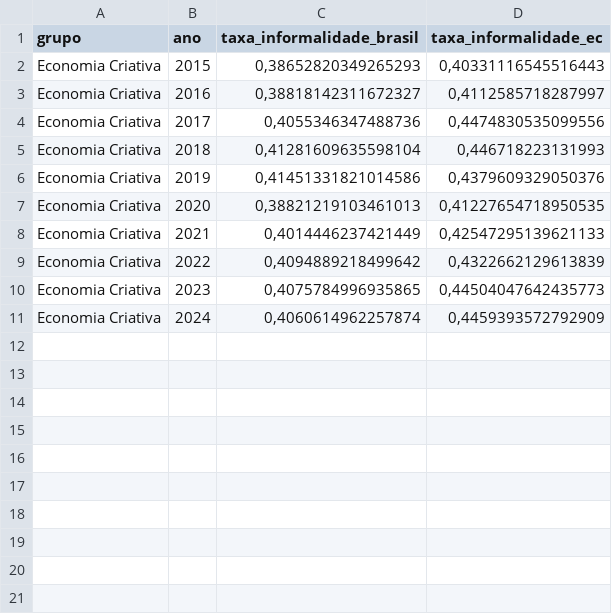
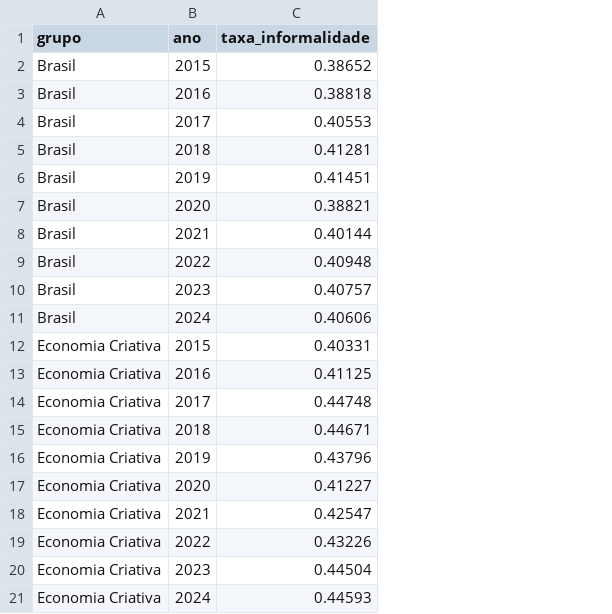
Before and after one commit to SGE-Subsecretaria-de-Gestao-Estrategica/cultura-em-numeros-eixo-6, a CSV file: analytics/outputs/tables/6.8.csv, drawn as a sheet; removed rows and columns are numbered as before the commit, all else as after; the diff names each change by its address in the sheet, - before the commit and + after, or states it on an @@ line.

```diff
--- a/analytics/outputs/tables/6.8.csv
+++ b/analytics/outputs/tables/6.8.csv
-column C (taxa_informalidade_brasil), rows 2-11: 0,38652820349265293 | 0,38818142311672327 | 0,4055346347488736 | 0,41281609635598104 | 0,41451331821014586 | 0,38821219103461013 | 0,4014446237421449 | 0,4094889218499642 | 0,4075784996935865 | 0,4060614962257874
-column D (taxa_informalidade_ec), rows 2-11: 0,40331116545516443 | 0,4112585718287997 | 0,4474830535099556 | 0,446718223131993 | 0,4379609329050376 | 0,41227654718950535 | 0,42547295139621133 | 0,4322662129613839 | 0,44504047642435773 | 0,4459393572792909
+column C (taxa_informalidade), rows 12-21: 0.40331 | 0.41125 | 0.44748 | 0.44671 | 0.43796 | 0.41227 | 0.42547 | 0.43226 | 0.44504 | 0.44593
+row 2: Brasil | 2015 | 0.38652
+row 3: Brasil | 2016 | 0.38818
+row 4: Brasil | 2017 | 0.40553
+row 5: Brasil | 2018 | 0.41281
+row 6: Brasil | 2019 | 0.41451
+row 7: Brasil | 2020 | 0.38821
+row 8: Brasil | 2021 | 0.40144
+row 9: Brasil | 2022 | 0.40948
+row 10: Brasil | 2023 | 0.40757
+row 11: Brasil | 2024 | 0.40606
```
Also changed, not shown: analytics/outputs/tables/6.10.2.csv, analytics/outputs/tables/6.18.csv, 50 other files.
